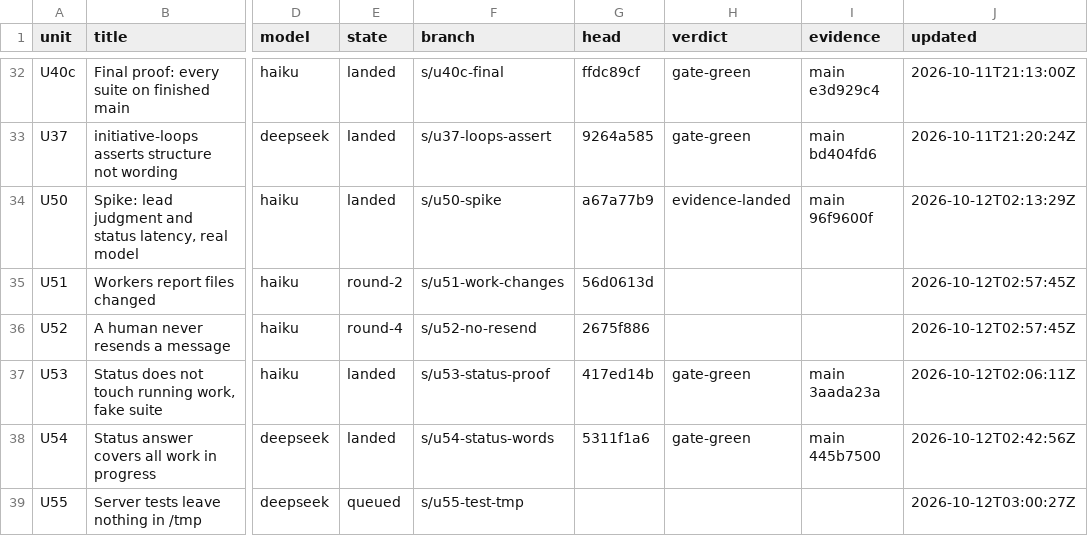
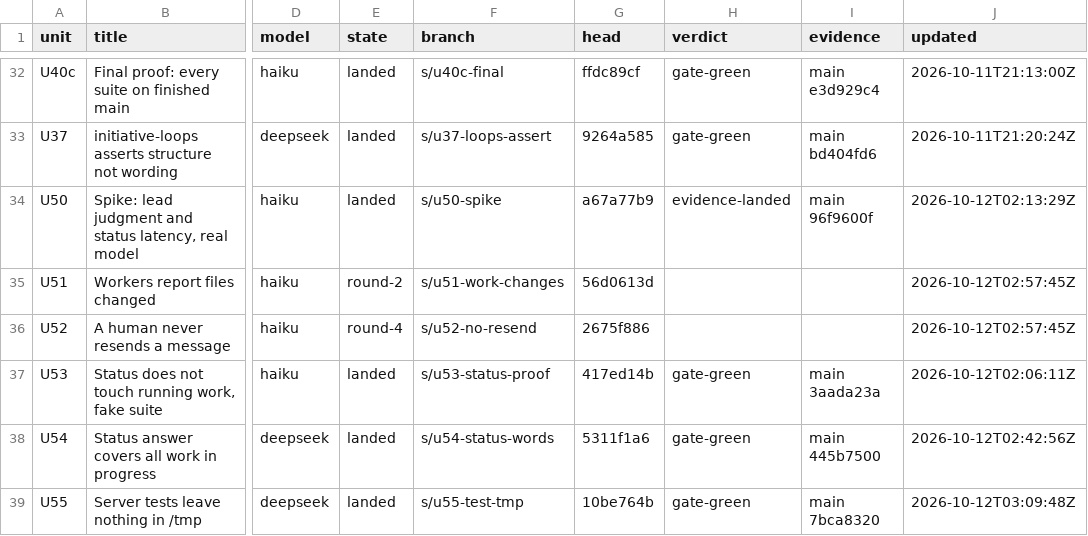
Before and after one commit to keyurbodar/kiko, a TSV file: issues/ledger.tsv, drawn as a sheet; only a part is shown, gaps mark what is left out; the diff names each change by its address in the sheet, - before the commit and + after, or states it on an @@ line.

```diff
--- a/issues/ledger.tsv
+++ b/issues/ledger.tsv
-E39 (state): queued
+E39 (state): landed
-G39 (head): (empty)
+G39 (head): 10be764b
-H39 (verdict): (empty)
+H39 (verdict): gate-green
-I39 (evidence): (empty)
+I39 (evidence): main 7bca8320
-J39 (updated): 2026-10-12T03:00:27Z
+J39 (updated): 2026-10-12T03:09:48Z
```
Also changed, not shown: issues/decisions.tsv.
